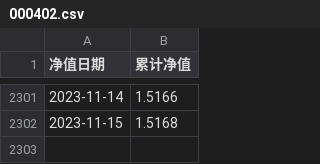
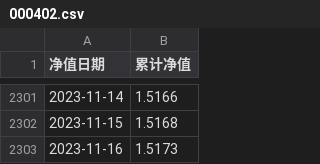
Before and after one commit to alexhanl/my-trade, a CSV file: data/000402.csv, drawn as a sheet; only a part is shown, gaps mark what is left out; the diff names each change by its address in the sheet, - before the commit and + after, or states it on an @@ line.

```diff
--- a/data/000402.csv
+++ b/data/000402.csv
+row 2303: 2023-11-16 | 1.5173
```
Also changed, not shown: data/163407.csv, 9 other files.
